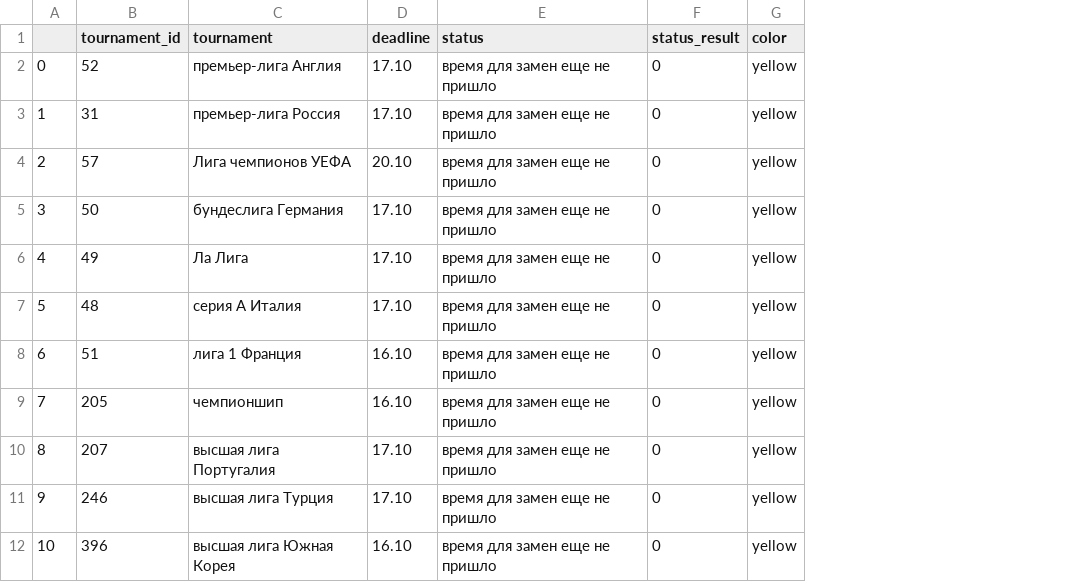
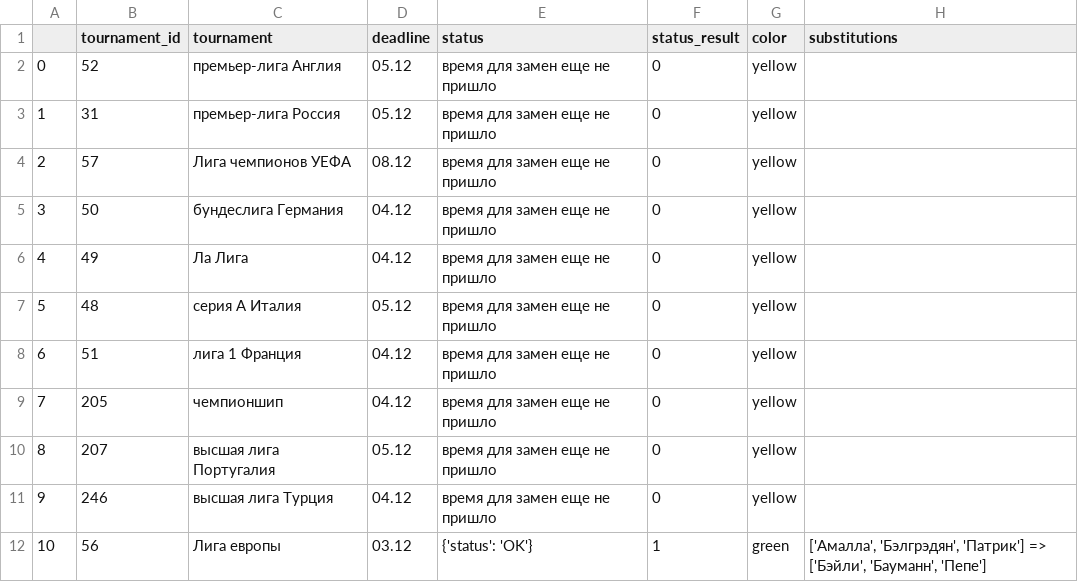
Before and after one commit to DonaldWipper/fantasy, a CSV file: FlaskApp/data.csv, drawn as a sheet; the diff names each change by its address in the sheet, - before the commit and + after, or states it on an @@ line.

Commit message:
[1] add Лига Европы

```diff
--- a/FlaskApp/data.csv
+++ b/FlaskApp/data.csv
+column H (substitutions), row 12: ['Амалла', 'Бэлгрэдян', 'Патрик'] => ['Бэйли', 'Бауманн', 'Пепе']
-D2:D3 (deadline): 17.10
+D2:D3 (deadline): 05.12
-D4 (deadline): 20.10
+D4 (deadline): 08.12
-D5:D6 (deadline): 17.10
+D5:D6 (deadline): 04.12
-D7 (deadline): 17.10
+D7 (deadline): 05.12
-D8:D9 (deadline): 16.10
+D8:D9 (deadline): 04.12
-D10 (deadline): 17.10
+D10 (deadline): 05.12
-D11 (deadline): 17.10
+D11 (deadline): 04.12
-B12 (tournament_id): 396
+B12 (tournament_id): 56
-C12 (tournament): высшая лига Южная Корея
+C12 (tournament): Лига европы
-D12 (deadline): 16.10
+D12 (deadline): 03.12
-E12 (status): время для замен еще не пришло
+E12 (status): {'status': 'OK'}
-F12 (status_result): 0
+F12 (status_result): 1
-G12 (color): yellow
+G12 (color): green
```
Also changed, not shown: 4 other files.
